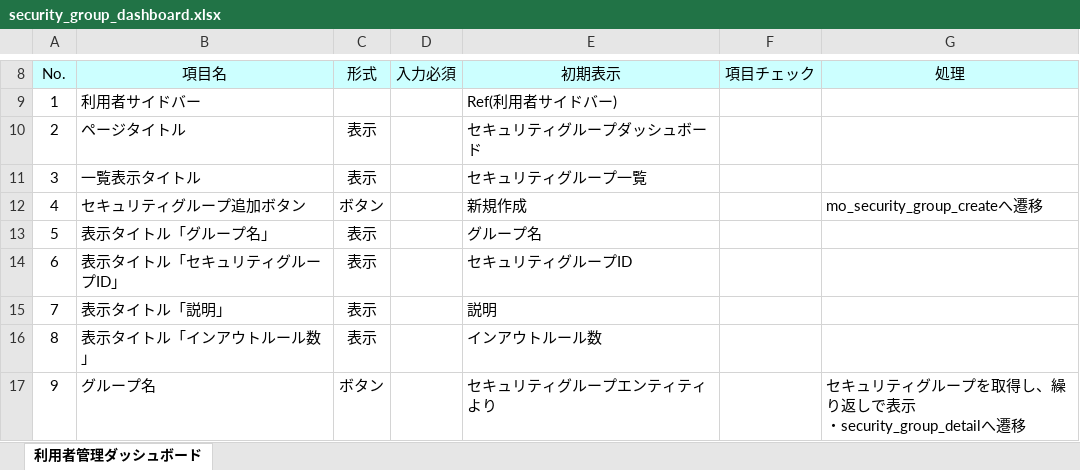
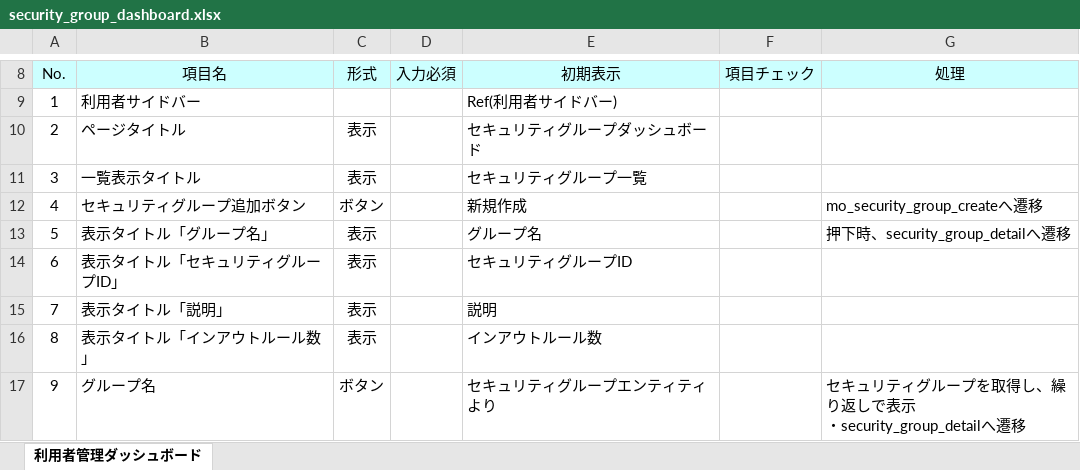
Before and after one commit to okkass/Kamata-Cloud-Infrastructure, an Excel workbook: docs/画面項目定義書/security_group/security_group_dashboard.xlsx, sheet 利用者管理ダッシュボード, drawn as a sheet; only a part is shown, gaps mark what is left out; values as stored, in another font and other column widths than the file's, no borders; charts and pictures not drawn; the diff names each change by its address in the sheet, - before the commit and + after, or states it on an @@ line.

```diff
--- a/docs/画面項目定義書/security_group/security_group_dashboard.xlsx (sheet 利用者管理ダッシュボード)
+++ b/docs/画面項目定義書/security_group/security_group_dashboard.xlsx (sheet 利用者管理ダッシュボード)
-G13 (処理): (empty)
+G13 (処理): 押下時、security_group_detailへ遷移
```
Also changed, not shown: docs/画面項目定義書/image_management/image_dashboard.xlsx.
